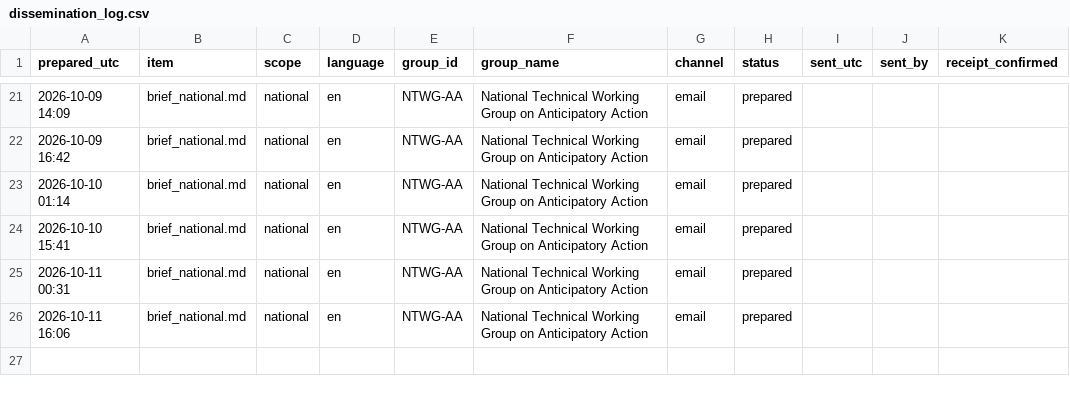
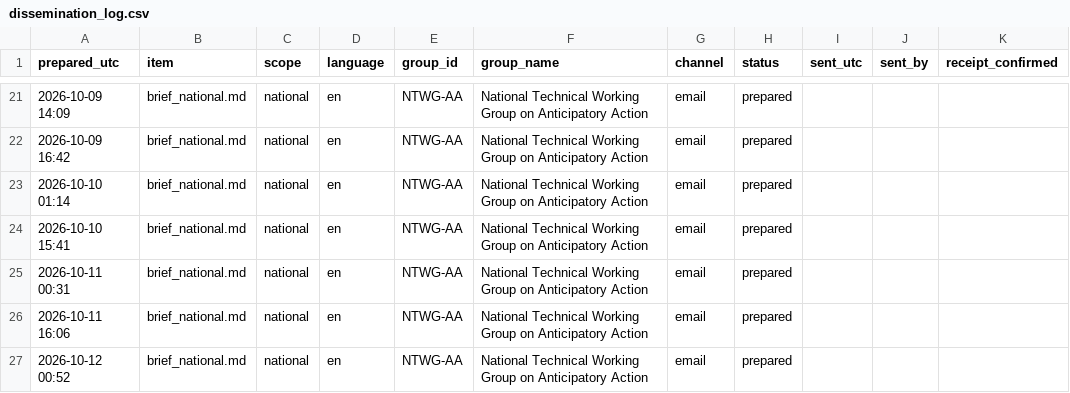
Before and after one commit to Penuelabi/altimetry-nightly, a CSV file: aa_out/dissemination_log.csv, drawn as a sheet; only a part is shown, gaps mark what is left out; the diff names each change by its address in the sheet, - before the commit and + after, or states it on an @@ line.

```diff
--- a/aa_out/dissemination_log.csv
+++ b/aa_out/dissemination_log.csv
+row 27: 2026-10-12 00:52 | brief_national.md | national | en | NTWG-AA | National Technical Working Group on Anticipatory Action | email | prepared
```
Also changed, not shown: aa_out/aa_indicator_ledger.csv, aa_out/aa_triggers.csv, 33 other files.
